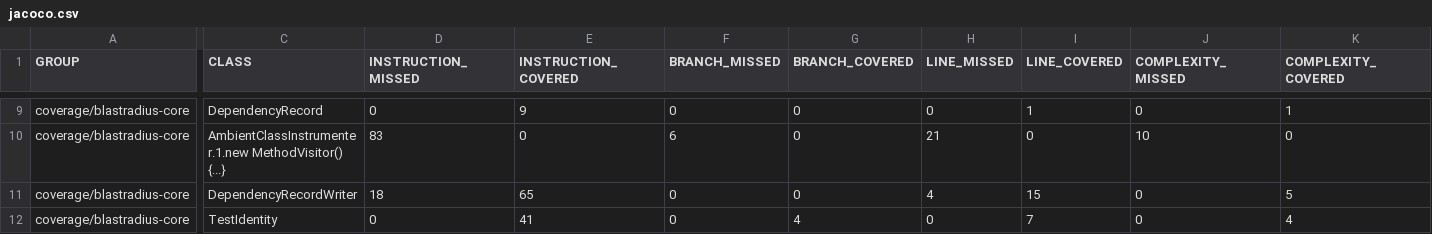
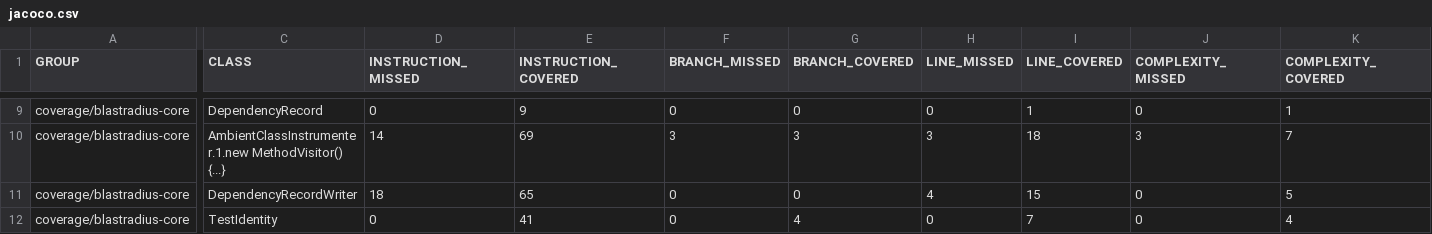
Before and after one commit to baokhang83/blastradius, a CSV file: jacoco.csv, drawn as a sheet; only a part is shown, gaps mark what is left out; the diff covers the shown part only; the diff names each change by its address in the sheet, - before the commit and + after, or states it on an @@ line.

```diff
--- a/jacoco.csv
+++ b/jacoco.csv
-D10 (INSTRUCTION_MISSED): 83
+D10 (INSTRUCTION_MISSED): 14
-E10 (INSTRUCTION_COVERED): 0
+E10 (INSTRUCTION_COVERED): 69
-F10 (BRANCH_MISSED): 6
+F10 (BRANCH_MISSED): 3
-G10 (BRANCH_COVERED): 0
+G10 (BRANCH_COVERED): 3
-H10 (LINE_MISSED): 21
+H10 (LINE_MISSED): 3
-I10 (LINE_COVERED): 0
+I10 (LINE_COVERED): 18
-J10 (COMPLEXITY_MISSED): 10
+J10 (COMPLEXITY_MISSED): 3
-K10 (COMPLEXITY_COVERED): 0
+K10 (COMPLEXITY_COVERED): 7
```
Also changed, not shown: 31 edited cells elsewhere in this file, 12 other files.
